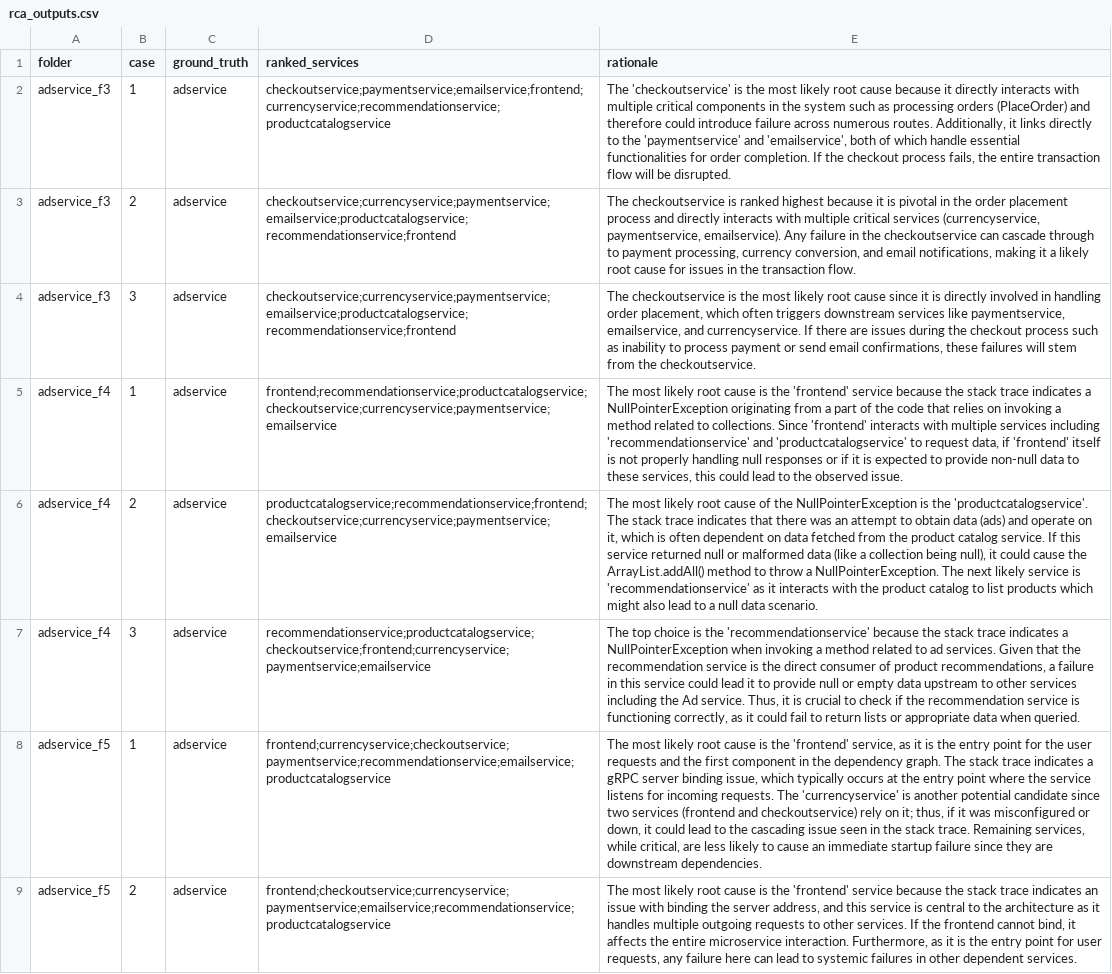
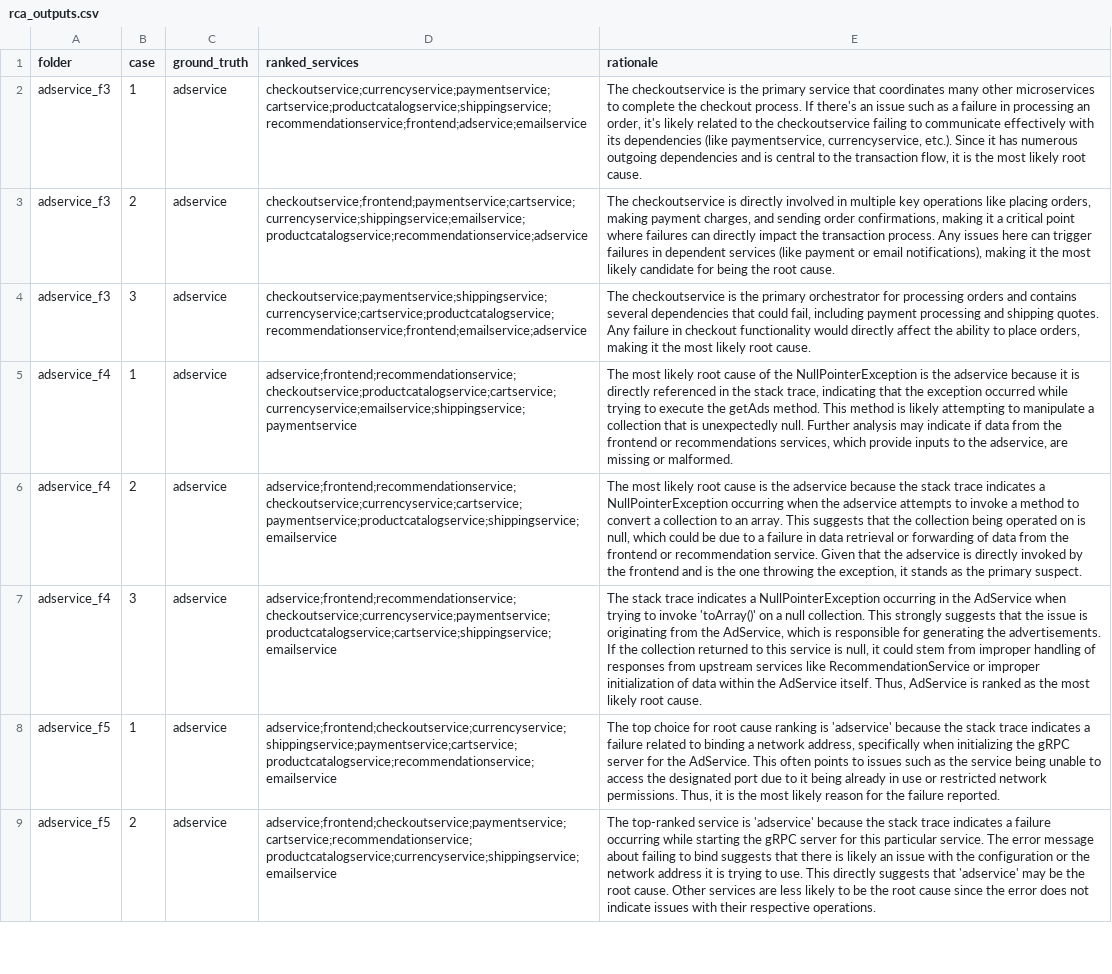
Before and after one commit to abx393/root-cause-analysis-rag, a CSV file: results/RE3-OB/trace_details removed/rca_outputs.csv, drawn as a sheet; only a part is shown; the diff covers the shown part only; the diff names each change by its address in the sheet, - before the commit and + after, or states it on an @@ line.

```diff
--- a/results/RE3-OB/trace_details removed/rca_outputs.csv
+++ b/results/RE3-OB/trace_details removed/rca_outputs.csv
-D2 (ranked_services): checkoutservice;paymentservice;emailservice;frontend;currencyservice;recommendationservice;productcatalogservice
+D2 (ranked_services): checkoutservice;currencyservice;paymentservice;cartservice;productcatalogservice;shippingservice;recommendationservice;frontend;adservice;emailservice
-E2 (rationale): The 'checkoutservice' is the most likely root cause because it directly interacts with multiple critical components in the system such as processing orders (PlaceOrder) and therefore could introduce failure across numerous routes. Additionally, it links directly to the 'paymentservice' and 'emailservice', both of which handle essential functionalities for order completion. If the checkout process fails, the entire transaction flow will be disrupted.
+E2 (rationale): The checkoutservice is the primary service that coordinates many other microservices to complete the checkout process. If there's an issue such as a failure in processing an order, it's likely related to the checkoutservice failing to communicate effectively with its dependencies (like paymentservice, currencyservice, etc.). Since it has numerous outgoing dependencies and is central to the transaction flow, it is the most likely root cause.
-D3 (ranked_services): checkoutservice;currencyservice;paymentservice;emailservice;productcatalogservice;recommendationservice;frontend
+D3 (ranked_services): checkoutservice;frontend;paymentservice;cartservice;currencyservice;shippingservice;emailservice;productcatalogservice;recommendationservice;adservice
-E3 (rationale): …checkoutservice is ranked highest because it is pivotal in the order placement process and directly interacts with multiple critical services (currencyservice, paymentservice, emailservice). Any failure in the checkoutservice can cascade through to payment processing, currency conversion, and email notifications, making it a likely root cause for issues in the transaction flow.
+E3 (rationale): …checkoutservice is directly involved in multiple key operations like placing orders, making payment charges, and sending order confirmations, making it a critical point where failures can directly impact the transaction process. Any issues here can trigger failures in dependent services (like payment or email notifications), making it the most likely candidate for being the root cause.
-D4 (ranked_services): checkoutservice;currencyservice;paymentservice;emailservice;productcatalogservice;recommendationservice;frontend
+D4 (ranked_services): checkoutservice;paymentservice;shippingservice;currencyservice;cartservice;productcatalogservice;recommendationservice;frontend;emailservice;adservice
-E4 (rationale): …is the most likely root cause since it is directly involved in handling order placement, which often triggers downstream services like paymentservice, emailservice, and currencyservice. If there are issues during the checkout process such as inability to process payment or send email confirmations, these failures will stem from the checkoutservice.
+E4 (rationale): …is the primary orchestrator for processing orders and contains several dependencies that could fail, including payment processing and shipping quotes. Any failure in checkout functionality would directly affect the ability to place orders, making it the most likely root cause.
-D5 (ranked_services): frontend;recommendationservice;productcatalogservice;checkoutservice;currencyservice;paymentservice;emailservice
+D5 (ranked_services): adservice;frontend;recommendationservice;checkoutservice;productcatalogservice;cartservice;currencyservice;emailservice;shippingservice;paymentservice
-E5 (rationale): …root cause is the 'frontend' service because the stack trace indicates a NullPointerException originating from a part of the code that relies on invoking a method related to collections. Since 'frontend' interacts with multiple services including 'recommendationservice' and 'productcatalogservice' to request data, if 'frontend' itself is not properly handling null responses or if it is expected to provide non-null data to these services, this could lead to the observed issue.
+E5 (rationale): …root cause of the NullPointerException is the adservice because it is directly referenced in the stack trace, indicating that the exception occurred while trying to execute the getAds method. This method is likely attempting to manipulate a collection that is unexpectedly null. Further analysis may indicate if data from the frontend or recommendations services, which provide inputs to the adservice, are missing or malformed.
-D6 (ranked_services): productcatalogservice;recommendationservice;frontend;checkoutservice;currencyservice;paymentservice;emailservice
+D6 (ranked_services): adservice;frontend;recommendationservice;checkoutservice;currencyservice;cartservice;paymentservice;productcatalogservice;shippingservice;emailservice
-E6 (rationale): …root cause of the NullPointerException is the 'productcatalogservice'. The stack trace indicates that there was an attempt to obtain data (ads) and operate on it, which is often dependent on data fetched from the product catalog service. If this service returned null or malformed data (like a collection being null), it could cause the ArrayList.addAll() method to throw a NullPointerException. The next likely service is 'recommendationservice' as it interacts with the product catalog to list products which might also lead to a null data scenario.
+E6 (rationale): …root cause is the adservice because the stack trace indicates a NullPointerException occurring when the adservice attempts to invoke a method to convert a collection to an array. This suggests that the collection being operated on is null, which could be due to a failure in data retrieval or forwarding of data from the frontend or recommendation service. Given that the adservice is directly invoked by the frontend and is the one throwing the exception, it stands as the primary suspect.
-D7 (ranked_services): recommendationservice;productcatalogservice;checkoutservice;frontend;currencyservice;paymentservice;emailservice
+D7 (ranked_services): adservice;frontend;recommendationservice;checkoutservice;currencyservice;paymentservice;productcatalogservice;cartservice;shippingservice;emailservice
-E7 (rationale): The top choice is the 'recommendationservice' because the stack trace indicates a NullPointerException when invoking a method related to ad services. Given that the recommendation service is the direct consumer of product recommendations, a failure in this service could lead it to provide null or empty data upstream to other services including the Ad service. Thus, it is crucial to check if the recommendation service is functioning correctly, as it could fail to return lists or appropriate data when queried.
+E7 (rationale): The stack trace indicates a NullPointerException occurring in the AdService when trying to invoke 'toArray()' on a null collection. This strongly suggests that the issue is originating from the AdService, which is responsible for generating the advertisements. If the collection returned to this service is null, it could stem from improper handling of responses from upstream services like RecommendationService or improper initialization of data within the AdService itself. Thus, AdService is ranked as the most likely root cause.
-D8 (ranked_services): frontend;currencyservice;checkoutservice;paymentservice;recommendationservice;emailservice;productcatalogservice
+D8 (ranked_services): adservice;frontend;checkoutservice;currencyservice;shippingservice;paymentservice;cartservice;productcatalogservice;recommendationservice;emailservice
-E8 (rationale): The most likely root cause is the 'frontend' service, as it is the entry point for the user requests and the first component in the dependency graph. The stack trace indicates a gRPC server binding issue, which typically occurs at the entry point where the service listens for incoming requests. The 'currencyservice' is another potential candidate since two services (frontend and checkoutservice) rely on it; thus, if it was misconfigured or down, it could lead to the cascading issue seen in the stack trace. Remaining services, while critical, are less likely to cause an immediate startup failure since they are downstream dependencies.
+E8 (rationale): The top choice for root cause ranking is 'adservice' because the stack trace indicates a failure related to binding a network address, specifically when initializing the gRPC server for the AdService. This often points to issues such as the service being unable to access the designated port due to it being already in use or restricted network permissions. Thus, it is the most likely reason for the failure reported.
-D9 (ranked_services): frontend;checkoutservice;currencyservice;paymentservice;emailservice;recommendationservice;productcatalogservice
+D9 (ranked_services): adservice;frontend;checkoutservice;paymentservice;cartservice;recommendationservice;productcatalogservice;currencyservice;shippingservice;emailservice
-E9 (rationale): The most likely root cause is the 'frontend' service because the stack trace indicates an issue with binding the server address, and this service is central to the architecture as it handles multiple outgoing requests to other services. If the frontend cannot bind, it affects the entire microservice interaction. Furthermore, as it is the entry point for user requests, any failure here can lead to systemic failures in other dependent services.
+E9 (rationale): The top-ranked service is 'adservice' because the stack trace indicates a failure occurring while starting the gRPC server for this particular service. The error message about failing to bind suggests that there is likely an issue with the configuration or the network address it is trying to use. This directly suggests that 'adservice' may be the root cause. Other services are less likely to be the root cause since the error does not indicate issues with their respective operations.
```
Also changed, not shown: 44 edited cells elsewhere in this file, results/RE3-OB/graph_text removed/rca_metrics.csv, results/RE3-OB/graph_text removed/rca_outputs.csv, 8 other files.
